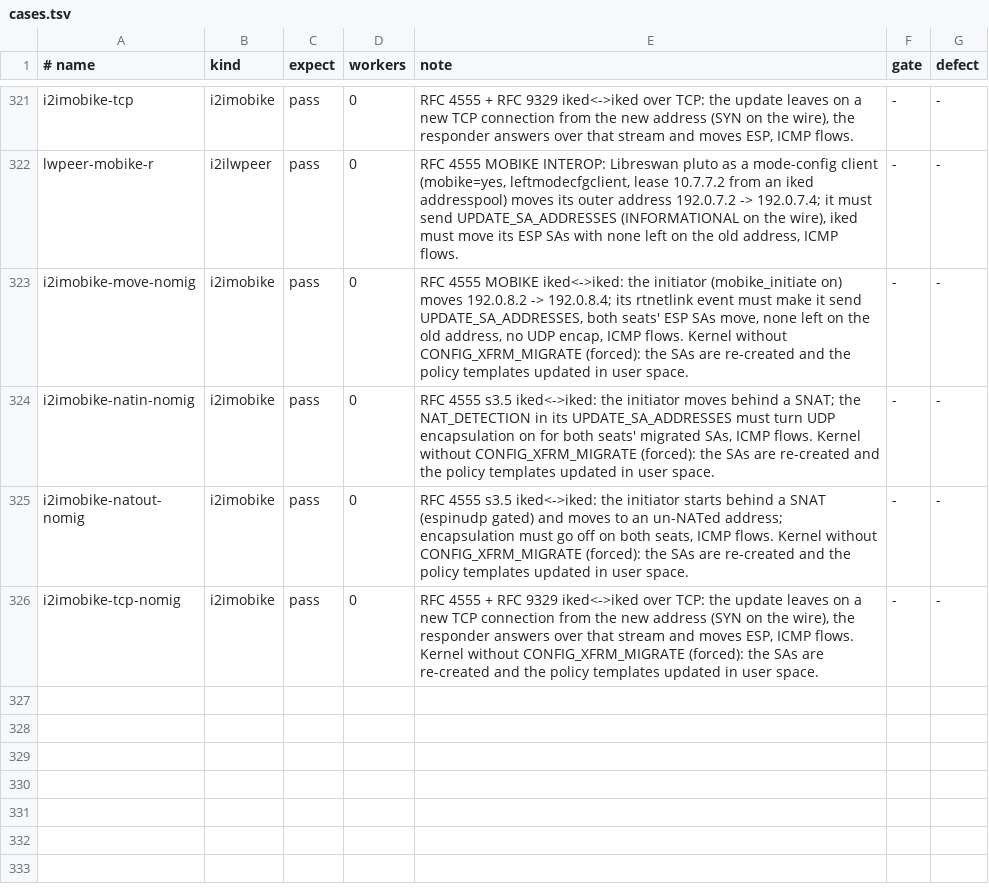
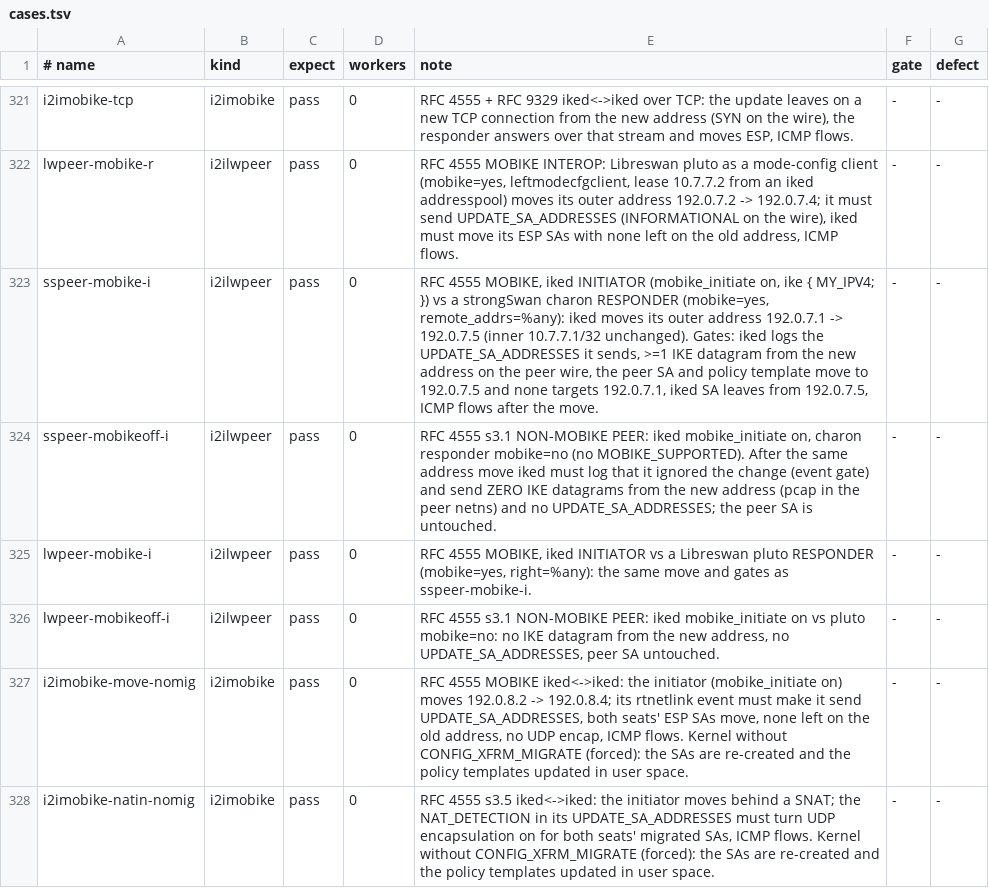
Before and after one commit to derekm/racoon2, a TSV file: samples/linux-matrix/cases.tsv, drawn as a sheet; only a part is shown, gaps mark what is left out; the shorter side is filled out with more unchanged rows; the diff names each change by its address in the sheet, - before the commit and + after, or states it on an @@ line.

Commit message:
linux-matrix: iked MOBIKE initiator vs strongSwan/Libreswan responders, and non-MOBIKE peers
sspeer-mobike-i / lwpeer-mobike-i: iked (mobike_initiate on) moves its
outer address; charon / pluto responders must move their SAs and policy
templates, ICMP flows after.  sspeer-mobikeoff-i / lwpeer-mobikeoff-i:
the peer has MOBIKE off, so iked must send nothing from the new address
(pcap in the peer netns) and no UPDATE_SA_ADDRESSES (RFC 4555 s3.1).
iked now logs when it ignores a change for a non-MOBIKE peer, which the
off rows wait on instead of a timer.

```diff
--- a/samples/linux-matrix/cases.tsv
+++ b/samples/linux-matrix/cases.tsv
+row 323: sspeer-mobike-i | i2ilwpeer | pass | 0 | RFC 4555 MOBIKE, iked INITIATOR (mobike_initiate on, ike { MY_IPV4; }) vs a strongSwan charon RESPONDER (mobike=yes, remote_addrs=%any): iked moves its outer address 192.0.7.1 -> 192.0.7.5 (inner 10.7.7.1/32 unchanged). Gates: iked logs the UPDATE_SA_ADDRESSES it sends, >=1 IKE datagram from the new address on the peer wire, the peer SA and policy template move to 192.0.7.5 and none targets 192.0.7.1, iked SA leaves from 192.0.7.5, ICMP flows after the move. | - | -
+row 324: sspeer-mobikeoff-i | i2ilwpeer | pass | 0 | RFC 4555 s3.1 NON-MOBIKE PEER: iked mobike_initiate on, charon responder mobike=no (no MOBIKE_SUPPORTED). After the same address move iked must log that it ignored the change (event gate) and send ZERO IKE datagrams from the new address (pcap in the peer netns) and no UPDATE_SA_ADDRESSES; the peer SA is untouched. | - | -
+row 325: lwpeer-mobike-i | i2ilwpeer | pass | 0 | RFC 4555 MOBIKE, iked INITIATOR vs a Libreswan pluto RESPONDER (mobike=yes, right=%any): the same move and gates as sspeer-mobike-i. | - | -
+row 326: lwpeer-mobikeoff-i | i2ilwpeer | pass | 0 | RFC 4555 s3.1 NON-MOBIKE PEER: iked mobike_initiate on vs pluto mobike=no: no IKE datagram from the new address, no UPDATE_SA_ADDRESSES, peer SA untouched. | - | -
```
Also changed, not shown: 2 other files.
